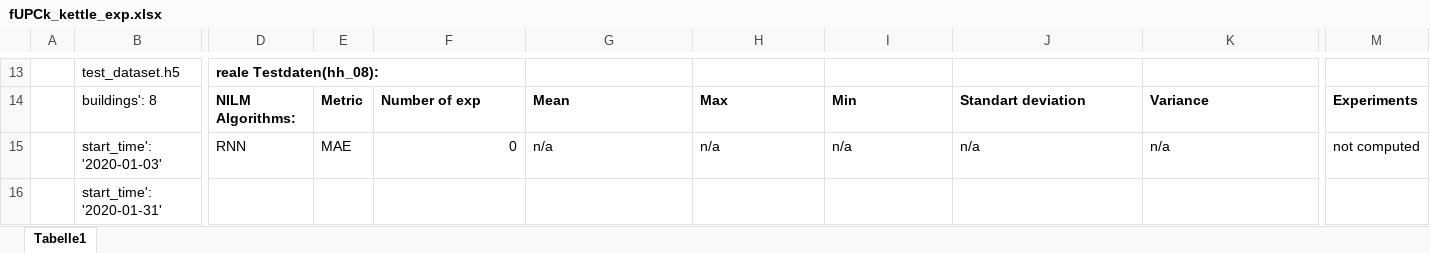
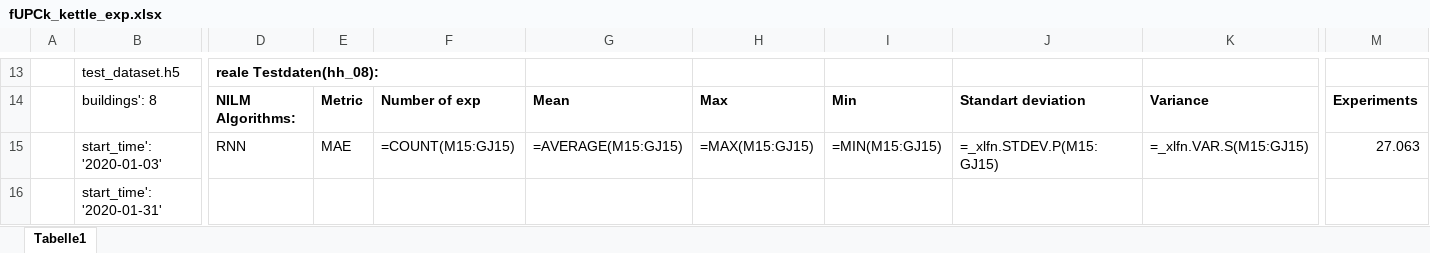
Before and after one commit to mmeism/SynTiSeD_data, an Excel workbook: experiments/nilm/fUPCk_kettle_exp.xlsx, sheet Tabelle1, drawn as a sheet; only a part is shown, gaps mark what is left out; values as stored, in another font and other column widths than the file's, no borders; formulas without a stored value are shown as written; removed rows and columns are numbered as before the commit, all else as after; rows hold the shown columns only; the diff covers the shown part only; the diff names each change by its address in the sheet, - before the commit and + after, or states it on an @@ line.

Commit message:
kettle control experiment RNN and wGRU

```diff
--- a/experiments/nilm/fUPCk_kettle_exp.xlsx (sheet Tabelle1)
+++ b/experiments/nilm/fUPCk_kettle_exp.xlsx (sheet Tabelle1)
-row 15:  | start_time': '2020-01-03' | RNN | MAE | 0 | n/a | n/a | n/a | n/a | n/a | not computed
+row 15:  | start_time': '2020-01-03' | RNN | MAE | =COUNT(M15:GJ15) | =AVERAGE(M15:GJ15) | =MAX(M15:GJ15) | =MIN(M15:GJ15) | =_xlfn.STDEV.P(M15:GJ15) | =_xlfn.VAR.S(M15:GJ15) | 27.063
```
Also changed, not shown: 5 added rows, 5 removed rows and 2 edited cells elsewhere in this sheet, experiments/nilm/fUPCs_kettle_exp.xlsx, 1 other file.
